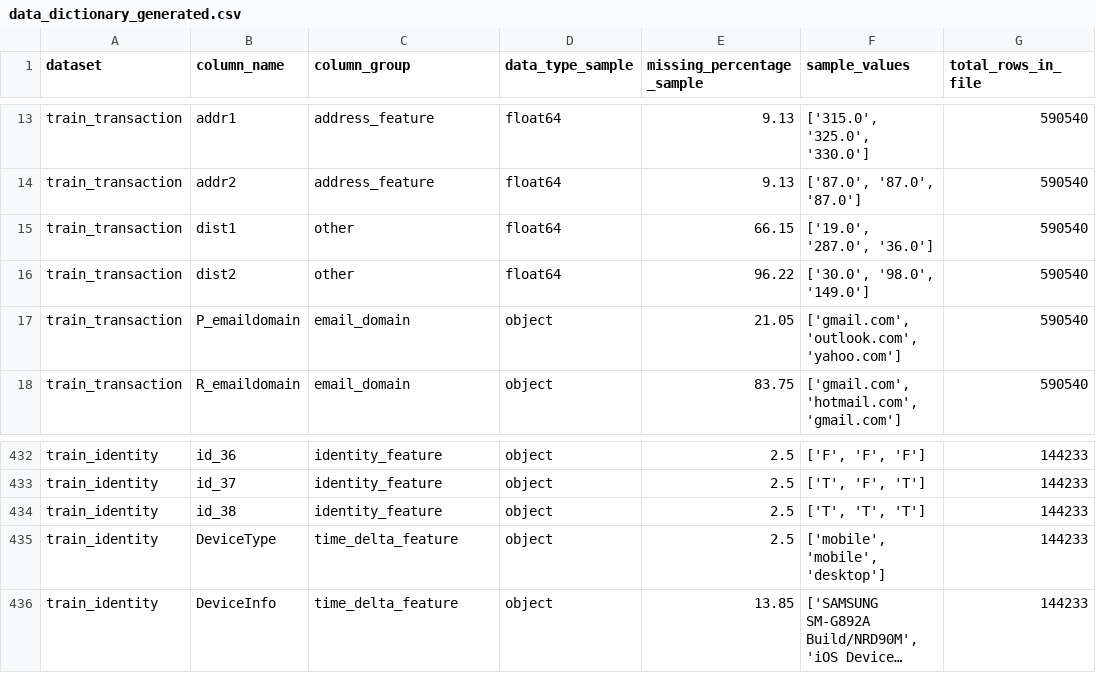
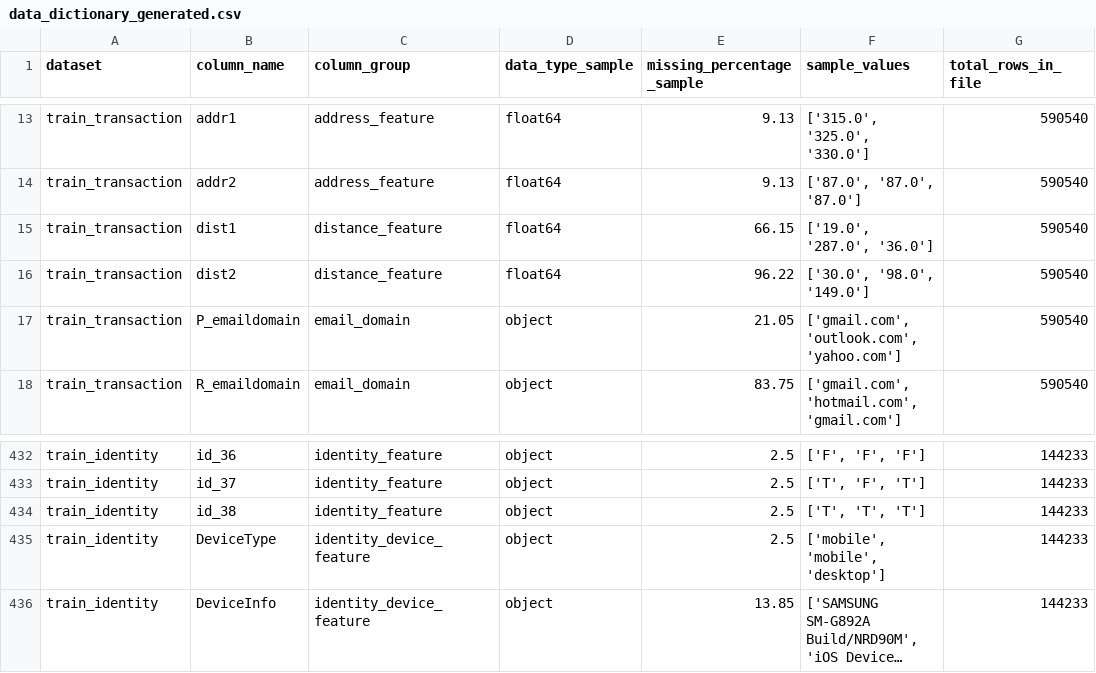
Before and after one commit to tinovimbashayamano/justcorp-sentinel-ai, a CSV file: docs/data/data_dictionary_generated.csv, drawn as a sheet; only a part is shown, gaps mark what is left out; long unchanged cells end in …; the diff names each change by its address in the sheet, - before the commit and + after, or states it on an @@ line.

Commit message:
Fix IEEE-CIS data dictionary column classification

```diff
--- a/docs/data/data_dictionary_generated.csv
+++ b/docs/data/data_dictionary_generated.csv
-C15:C16 (column_group): other
+C15:C16 (column_group): distance_feature
-C435:C436 (column_group): time_delta_feature
+C435:C436 (column_group): identity_device_feature
```
Also changed, not shown: 1 other file.
